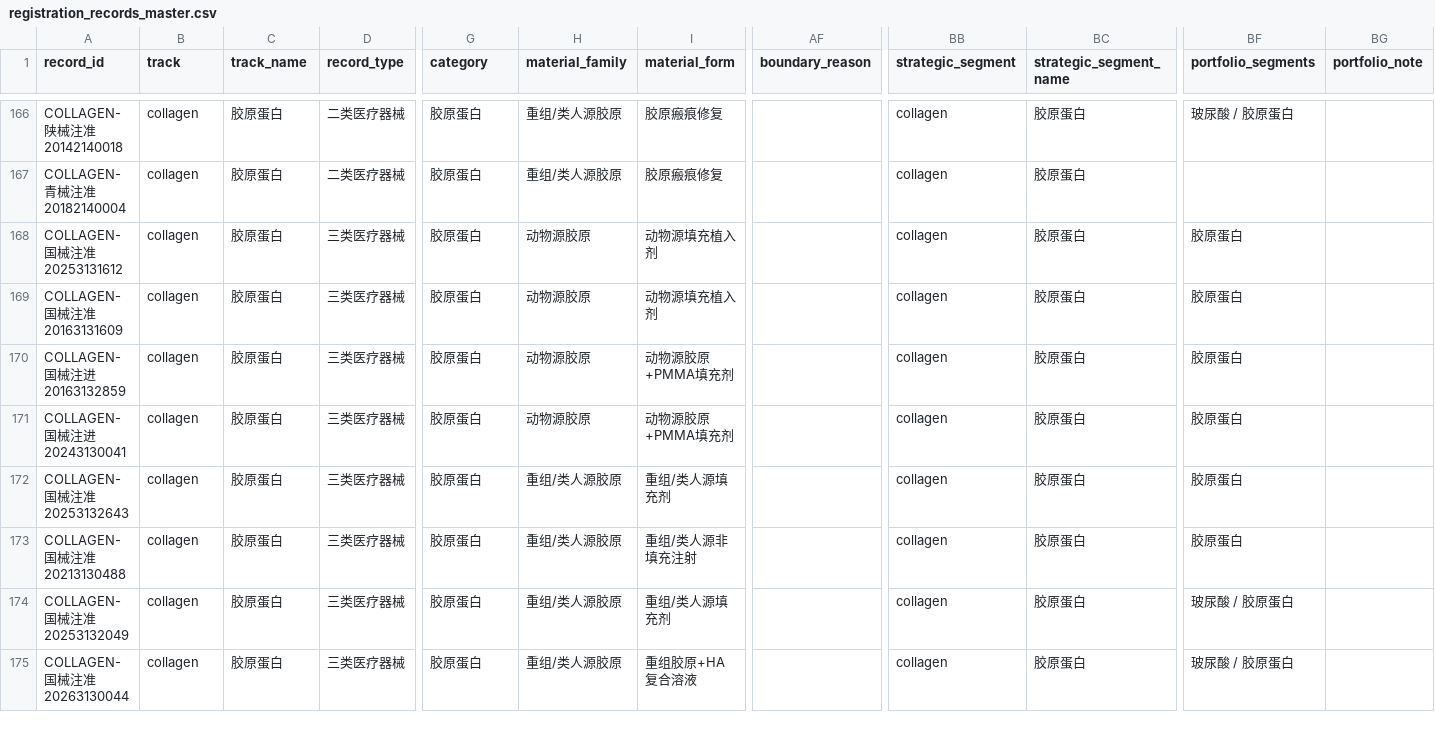
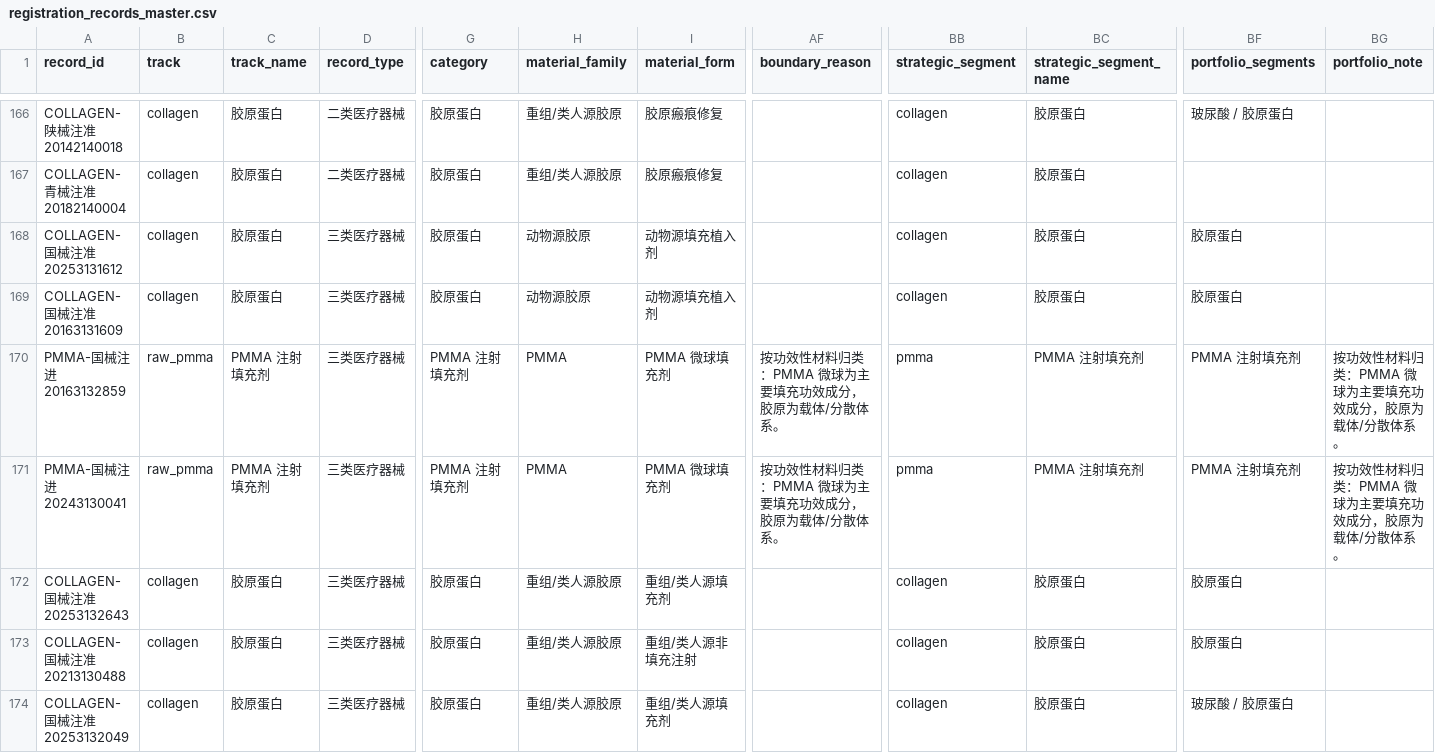
Before and after one commit to Yiseut/Registration, a CSV file: data/registration_records_master.csv, drawn as a sheet; only a part is shown, gaps mark what is left out; the shorter side is filled out with more unchanged rows; the diff names each change by its address in the sheet, - before the commit and + after, or states it on an @@ line.

Commit message:
Reclassify PMMA fillers by functional material

```diff
--- a/data/registration_records_master.csv
+++ b/data/registration_records_master.csv
-A170 (record_id): COLLAGEN-国械注进20163132859
+A170 (record_id): PMMA-国械注进20163132859
-B170:B171 (track): collagen
+B170:B171 (track): raw_pmma
-C170:C171 (track_name): 胶原蛋白
+C170:C171 (track_name): PMMA 注射填充剂
-G170:G171 (category): 胶原蛋白
+G170:G171 (category): PMMA 注射填充剂
-H170:H171 (material_family): 动物源胶原
+H170:H171 (material_family): PMMA
-I170:I171 (material_form): 动物源胶原+PMMA填充剂
+I170:I171 (material_form): PMMA 微球填充剂
-AF170:AF171 (boundary_reason): (empty)
+AF170:AF171 (boundary_reason): 按功效性材料归类：PMMA 微球为主要填充功效成分，胶原为载体/分散体系。
-BB170:BB171 (strategic_segment): collagen
+BB170:BB171 (strategic_segment): pmma
-BC170:BC171 (strategic_segment_name): 胶原蛋白
+BC170:BC171 (strategic_segment_name): PMMA 注射填充剂
-BF170:BF171 (portfolio_segments): 胶原蛋白
+BF170:BF171 (portfolio_segments): PMMA 注射填充剂
-BG170:BG171 (portfolio_note): (empty)
+BG170:BG171 (portfolio_note): 按功效性材料归类：PMMA 微球为主要填充功效成分，胶原为载体/分散体系。
-A171 (record_id): COLLAGEN-国械注进20243130041
+A171 (record_id): PMMA-国械注进20243130041
```
Also changed, not shown: 16 other files.
